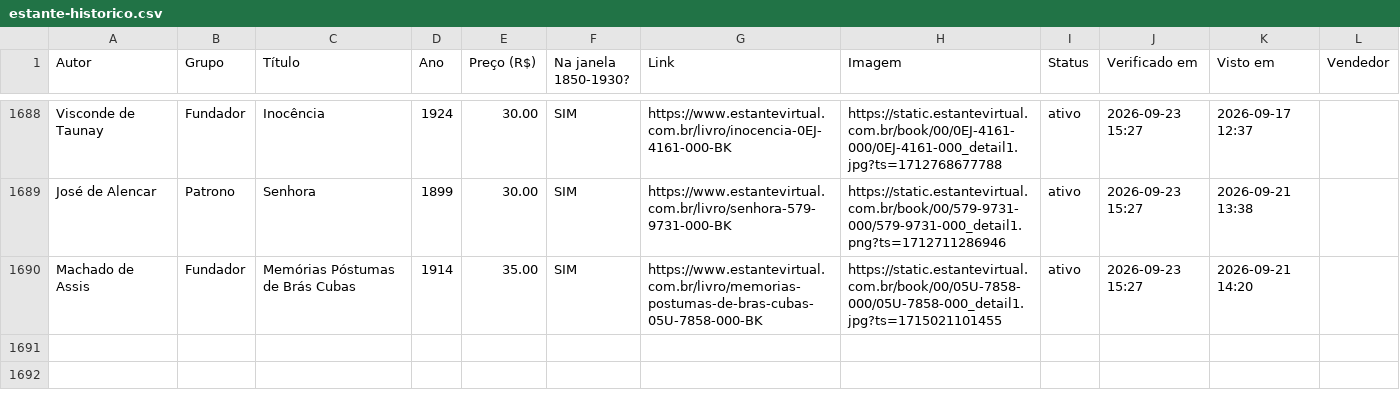
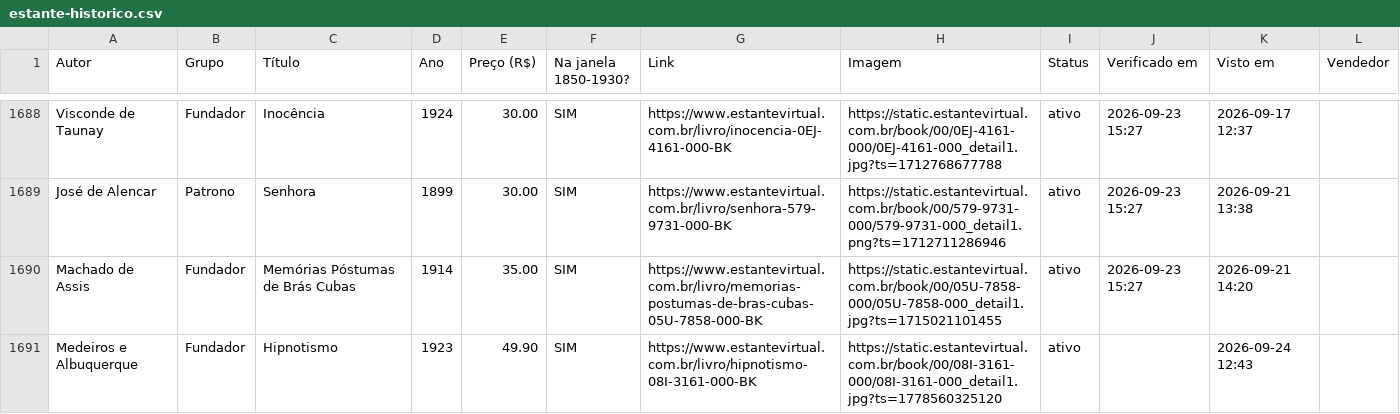
Before and after one commit to feliperibeirobittencourt/clio-radar, a CSV file: raw/estante-historico.csv, drawn as a sheet; only a part is shown, gaps mark what is left out.

```diff
--- a/raw/estante-historico.csv
+++ b/raw/estante-historico.csv
@@ -1690 +1690,2 @@ José de Alencar,Patrono,Senhora,1899,30.00,SIM,https://www.estantevirtual.com.b
 Machado de Assis,Fundador,Memórias Póstumas de Brás Cubas,1914,35.00,SIM,https://www.estantevirtual.com.br/livro/memorias-postumas-de-bras-cubas-05U-7858-000-BK,https://static.estantevirtual.com.br/book/00/05U-7858-000/05U-7858-000_detail1.jpg?ts=1715021101455,ativo,2026-09-23 15:27,2026-09-21 14:20,
+Medeiros e Albuquerque,Fundador,Hipnotismo,1923,49.90,SIM,https://www.estantevirtual.com.br/livro/hipnotismo-08I-3161-000-BK,https://static.estantevirtual.com.br/book/00/08I-3161-000/08I-3161-000_detail1.jpg?ts=1778560325120,ativo,,2026-09-24 12:43,
```
Also changed, not shown: raw/estante-hoje.csv, 1 other file.
